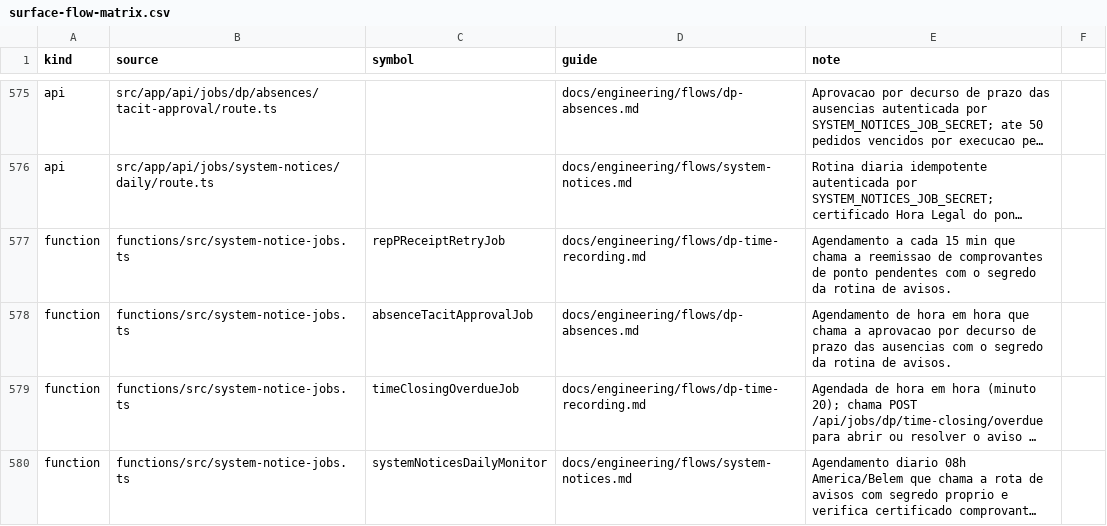
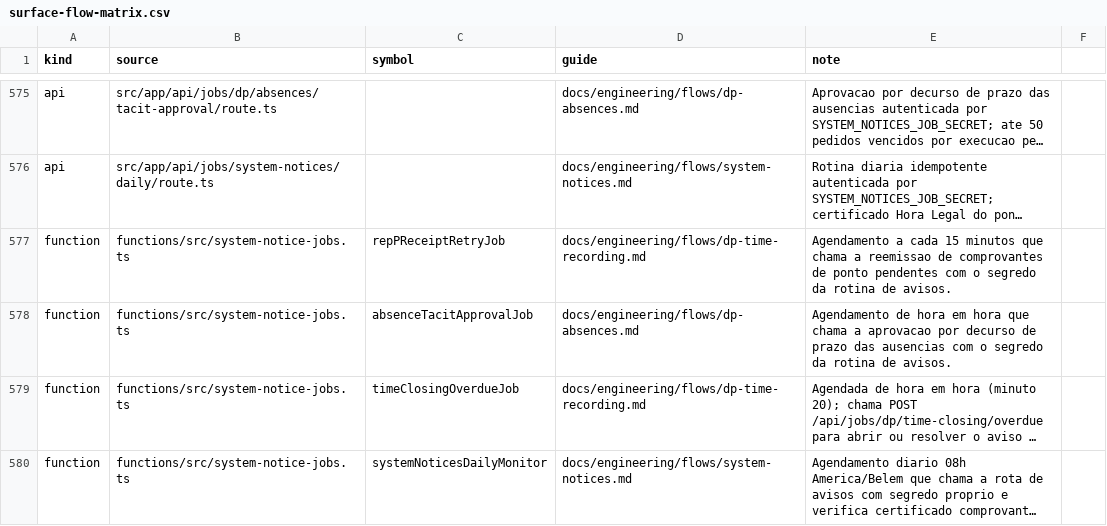
Before and after one commit to administrativo-art/Coala-OP, a CSV file: docs/engineering/surface-flow-matrix.csv, drawn as a sheet; only a part is shown, gaps mark what is left out; long unchanged cells end in …; the diff names each change by its address in the sheet, - before the commit and + after, or states it on an @@ line.

```diff
--- a/docs/engineering/surface-flow-matrix.csv
+++ b/docs/engineering/surface-flow-matrix.csv
-E577 (note): …cada 15 min que chama…
+E577 (note): …cada 15 minutos que chama…
```
Also changed, not shown: 38 other files.
